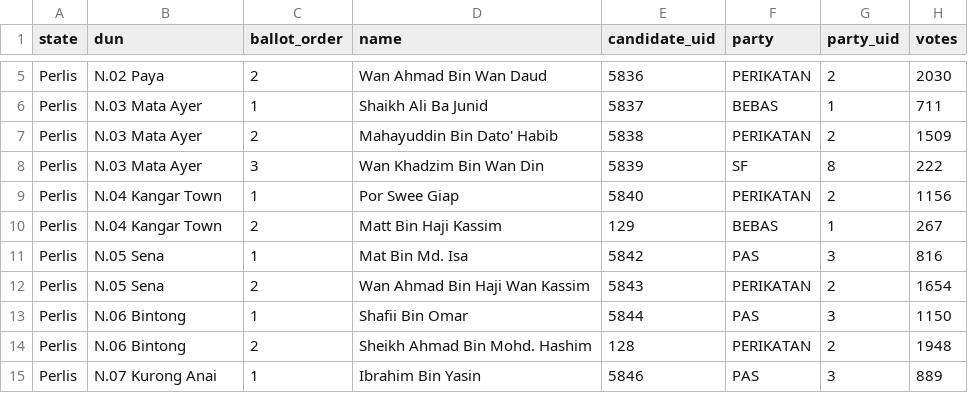
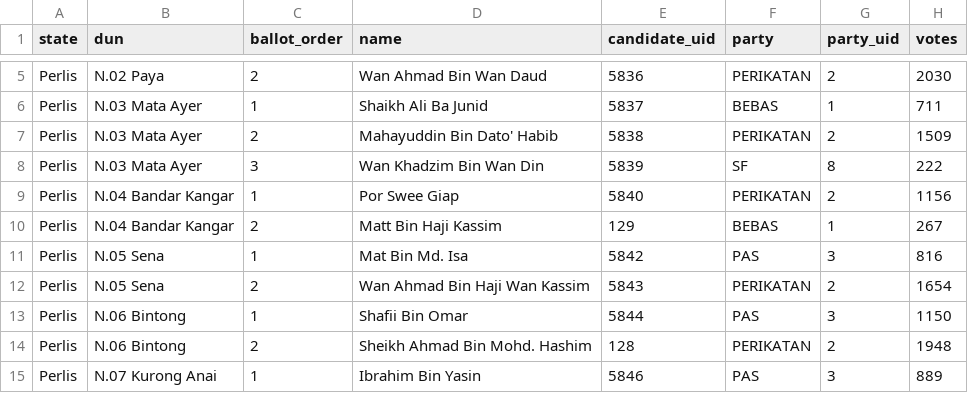
Before and after one commit to Thevesh/paper-meco-results, a CSV file: src-data/state/perlis_se01_ballots.csv, drawn as a sheet; only a part is shown, gaps mark what is left out.

```diff
--- a/src-data/state/perlis_se01_ballots.csv
+++ b/src-data/state/perlis_se01_ballots.csv
@@ -8,4 +8,4 @@ Perlis,N.03 Mata Ayer,2,Mahayuddin Bin Dato' Habib,5838,PERIKATAN,2,1509
 Perlis,N.03 Mata Ayer,3,Wan Khadzim Bin Wan Din,5839,SF,8,222
-Perlis,N.04 Kangar Town,1,Por Swee Giap,5840,PERIKATAN,2,1156
-Perlis,N.04 Kangar Town,2,Matt Bin Haji Kassim,129,BEBAS,1,267
+Perlis,N.04 Bandar Kangar,1,Por Swee Giap,5840,PERIKATAN,2,1156
+Perlis,N.04 Bandar Kangar,2,Matt Bin Haji Kassim,129,BEBAS,1,267
 Perlis,N.05 Sena,1,Mat Bin Md. Isa,5842,PAS,3,816
```
Also changed, not shown: src-data/lookup_seats.csv, src-data/state/johor_se01_ballots.csv, 21 other files.
